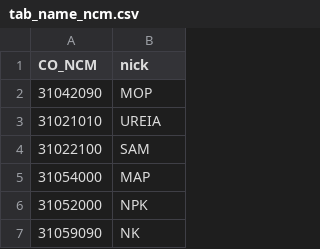
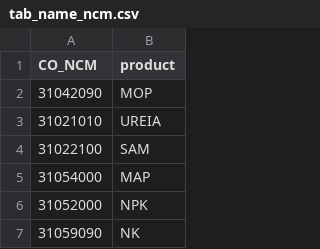
Before and after one commit to AndreCoutinhoBueno/Pricing-Fertilizer, a CSV file: DB/Comexstat/tab_complementares/tab_name_ncm.csv, drawn as a sheet; only a part is shown.

```diff
--- a/DB/Comexstat/tab_complementares/tab_name_ncm.csv
+++ b/DB/Comexstat/tab_complementares/tab_name_ncm.csv
@@ -1,2 +1,2 @@
-CO_NCM,nick
+CO_NCM,product
 31042090,MOP
```
Also changed, not shown: 3 other files.
